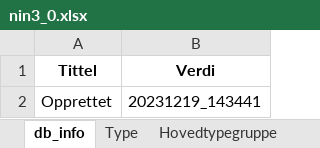
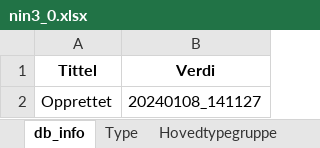
Before and after one commit to Artsdatabanken/nin3-kode-api, an Excel workbook: NiN3.WebApi/report_data/nin3_0.xlsx, sheet db_info, drawn as a sheet; values as stored, in another font and other column widths than the file's, no borders; the diff names each change by its address in the sheet, - before the commit and + after, or states it on an @@ line.

```diff
--- a/NiN3.WebApi/report_data/nin3_0.xlsx (sheet db_info)
+++ b/NiN3.WebApi/report_data/nin3_0.xlsx (sheet db_info)
-B2 (Verdi): 20231219_143441
+B2 (Verdi): 20240108_141127
```
Also changed, not shown: sheet Grunntype_Variabeltrinn, sheet Grunntype, sheet KLE_M050, sheet KLE_M005, sheet HT_KLE_M050, sheet HT_KLE_M005, 20 more sheets, 11 other files.
